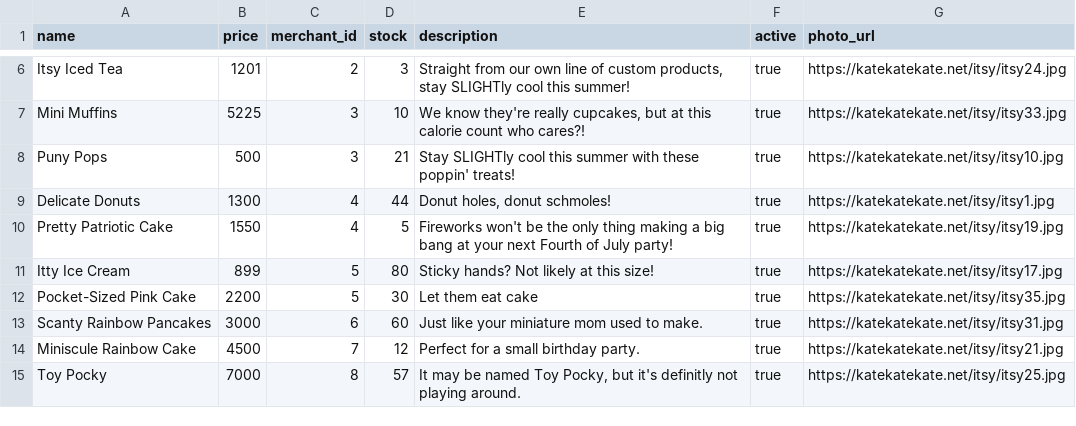
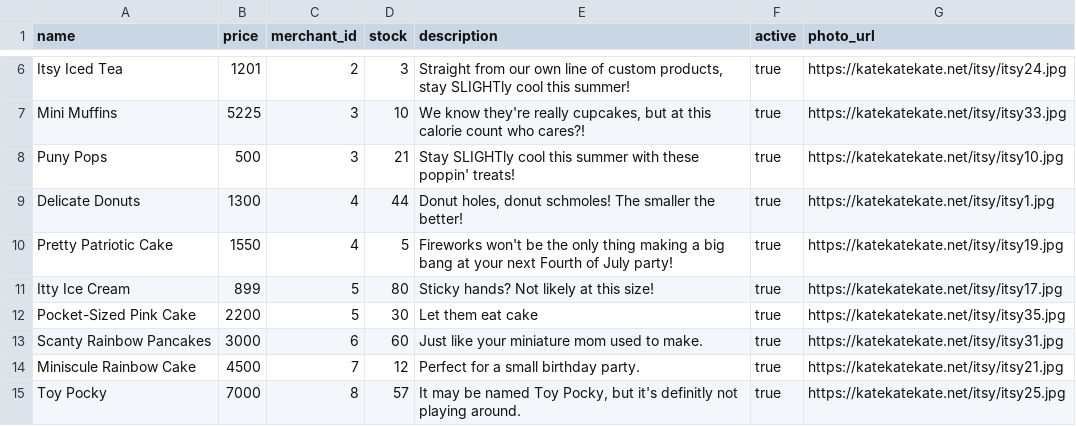
Before and after one commit to sophearychiv/betsy, a CSV file: db/product_seeds.csv, drawn as a sheet; only a part is shown, gaps mark what is left out.

Commit message:
description updated in product seeds

```diff
--- a/db/product_seeds.csv
+++ b/db/product_seeds.csv
@@ -8,3 +8,3 @@ Mini Muffins,5225,3,10,"We know they're really cupcakes, but at this calorie cou
 Puny Pops,500,3,21,Stay SLIGHTly cool this summer with these poppin' treats!,true,https://katekatekate.net/itsy/itsy10.jpg
-Delicate Donuts,1300,4,44,"Donut holes, donut schmoles!",true,https://katekatekate.net/itsy/itsy1.jpg
+Delicate Donuts,1300,4,44,"Donut holes, donut schmoles! The smaller the better!",true,https://katekatekate.net/itsy/itsy1.jpg
 Pretty Patriotic Cake,1550,4,5,Fireworks won't be the only thing making a big bang at your next Fourth of July party!,true,https://katekatekate.net/itsy/itsy19.jpg
```
